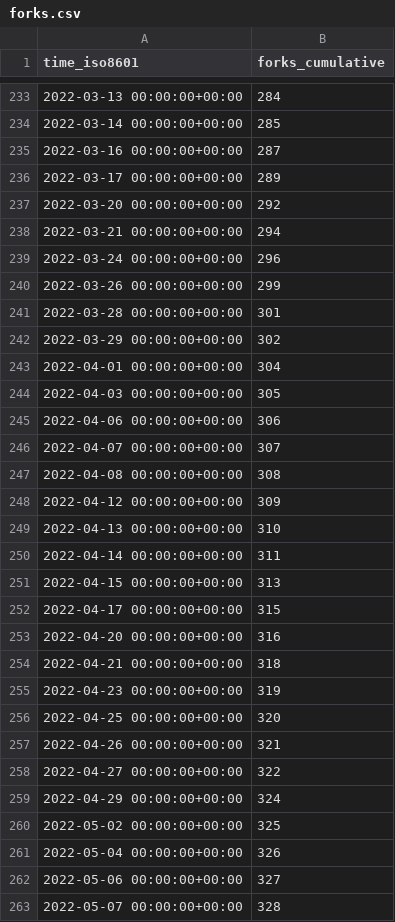
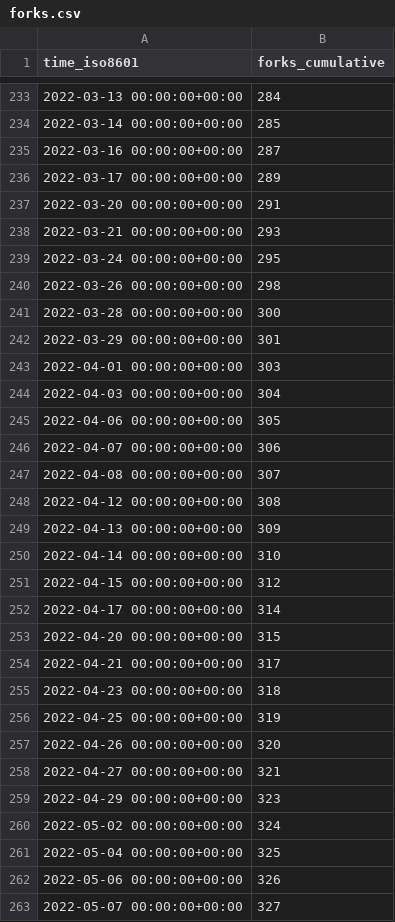
Before and after one commit to thesixnetwork/cli, a CSV file: ignite/cli/ghrs-data/forks.csv, drawn as a sheet; only a part is shown, gaps mark what is left out; the diff covers the shown part only.

```diff
--- a/ignite/cli/ghrs-data/forks.csv
+++ b/ignite/cli/ghrs-data/forks.csv
@@ -236,28 +236,28 @@ time_iso8601,forks_cumulative
 2022-03-17 00:00:00+00:00,289
-2022-03-20 00:00:00+00:00,292
-2022-03-21 00:00:00+00:00,294
-2022-03-24 00:00:00+00:00,296
-2022-03-26 00:00:00+00:00,299
-2022-03-28 00:00:00+00:00,301
-2022-03-29 00:00:00+00:00,302
-2022-04-01 00:00:00+00:00,304
-2022-04-03 00:00:00+00:00,305
-2022-04-06 00:00:00+00:00,306
-2022-04-07 00:00:00+00:00,307
-2022-04-08 00:00:00+00:00,308
-2022-04-12 00:00:00+00:00,309
-2022-04-13 00:00:00+00:00,310
-2022-04-14 00:00:00+00:00,311
-2022-04-15 00:00:00+00:00,313
-2022-04-17 00:00:00+00:00,315
-2022-04-20 00:00:00+00:00,316
-2022-04-21 00:00:00+00:00,318
-2022-04-23 00:00:00+00:00,319
-2022-04-25 00:00:00+00:00,320
-2022-04-26 00:00:00+00:00,321
-2022-04-27 00:00:00+00:00,322
-2022-04-29 00:00:00+00:00,324
-2022-05-02 00:00:00+00:00,325
-2022-05-04 00:00:00+00:00,326
-2022-05-06 00:00:00+00:00,327
-2022-05-07 00:00:00+00:00,328
+2022-03-20 00:00:00+00:00,291
+2022-03-21 00:00:00+00:00,293
+2022-03-24 00:00:00+00:00,295
+2022-03-26 00:00:00+00:00,298
+2022-03-28 00:00:00+00:00,300
+2022-03-29 00:00:00+00:00,301
+2022-04-01 00:00:00+00:00,303
+2022-04-03 00:00:00+00:00,304
+2022-04-06 00:00:00+00:00,305
+2022-04-07 00:00:00+00:00,306
+2022-04-08 00:00:00+00:00,307
+2022-04-12 00:00:00+00:00,308
+2022-04-13 00:00:00+00:00,309
+2022-04-14 00:00:00+00:00,310
+2022-04-15 00:00:00+00:00,312
+2022-04-17 00:00:00+00:00,314
+2022-04-20 00:00:00+00:00,315
+2022-04-21 00:00:00+00:00,317
+2022-04-23 00:00:00+00:00,318
+2022-04-25 00:00:00+00:00,319
+2022-04-26 00:00:00+00:00,320
+2022-04-27 00:00:00+00:00,321
+2022-04-29 00:00:00+00:00,323
+2022-05-02 00:00:00+00:00,324
+2022-05-04 00:00:00+00:00,325
+2022-05-06 00:00:00+00:00,326
+2022-05-07 00:00:00+00:00,327
```
Also changed, not shown: 50 edited cells elsewhere in this file, ignite/cli/ghrs-data/stargazers.csv.
